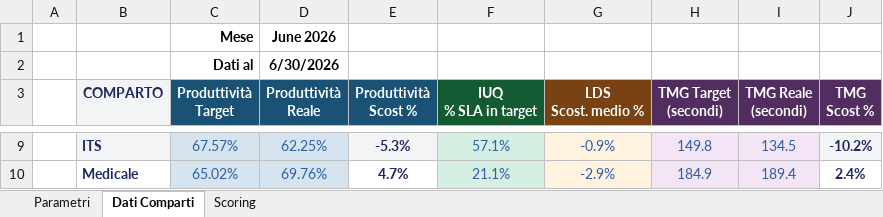
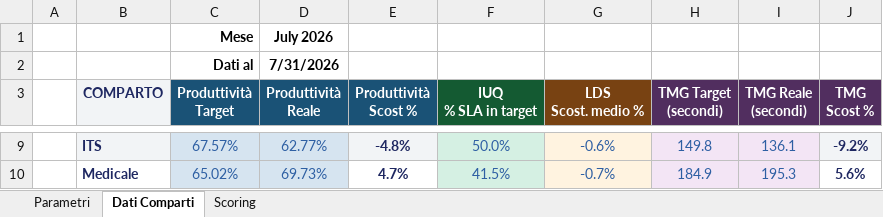
Before and after one commit to silviomagurno-dev/challenge-inbound, an Excel workbook: dati.xlsx, sheet Dati Comparti, drawn as a sheet; only a part is shown, gaps mark what is left out; values as stored, in another font and other column widths than the file's, no borders; the diff covers the shown part only; the diff names each change by its address in the sheet, - before the commit and + after, or states it on an @@ line.

```diff
--- a/dati.xlsx (sheet Dati Comparti)
+++ b/dati.xlsx (sheet Dati Comparti)
-D1 (Produttività Reale): June 2026
+D1 (Produttività Reale): July 2026
-D2 (Produttività Reale): 6/30/2026
+D2 (Produttività Reale): 7/31/2026
-D9 (Produttività Reale): 62.25%
+D9 (Produttività Reale): 62.77%
-E9 (Produttività Scost %): -5.3%
+E9 (Produttività Scost %): -4.8%
-F9 (IUQ % SLA in target): 57.1%
+F9 (IUQ % SLA in target): 50.0%
-G9 (LDS Scost. medio %): -0.9%
+G9 (LDS Scost. medio %): -0.6%
-I9 (TMG Reale (secondi)): 134.5
+I9 (TMG Reale (secondi)): 136.1
-J9 (TMG Scost %): -10.2%
+J9 (TMG Scost %): -9.2%
-D10 (Produttività Reale): 69.76%
+D10 (Produttività Reale): 69.73%
-F10 (IUQ % SLA in target): 21.1%
+F10 (IUQ % SLA in target): 41.5%
-G10 (LDS Scost. medio %): -2.9%
+G10 (LDS Scost. medio %): -0.7%
-I10 (TMG Reale (secondi)): 189.4
+I10 (TMG Reale (secondi)): 195.3
-J10 (TMG Scost %): 2.4%
+J10 (TMG Scost %): 5.6%
```
Also changed, not shown: 28 edited cells elsewhere in this sheet, sheet Scoring.
